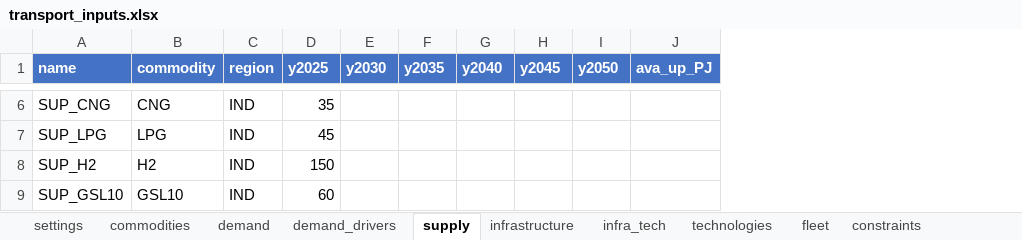
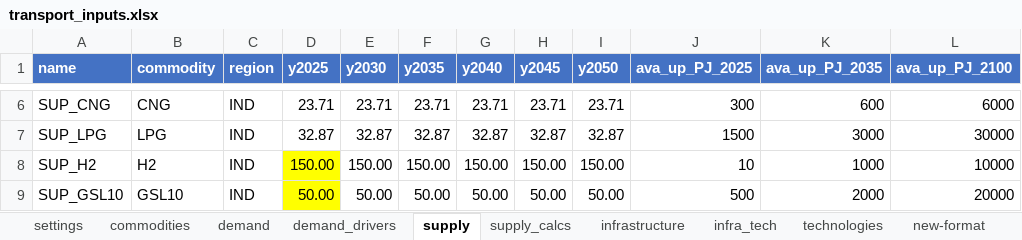
Before and after one commit to ananya-2514/IDEEA, an Excel workbook: data/transport_inputs.xlsx, sheet supply, drawn as a sheet; only a part is shown, gaps mark what is left out; values as stored, in another font and other column widths than the file's, no borders; table styles not drawn; removed rows and columns are numbered as before the commit, all else as after; the diff covers the shown part only; the diff names each change by its address in the sheet, - before the commit and + after, or states it on an @@ line.

```diff
--- a/data/transport_inputs.xlsx (sheet supply)
+++ b/data/transport_inputs.xlsx (sheet supply)
+sheet tab: supply_calcs
+sheet tab: new-format
-column J (ava_up_PJ), empty
+column J (ava_up_PJ_2025), rows 6-9: 300 | 1500 | 10 | 500
+column K (ava_up_PJ_2035), rows 6-9: 600 | 3000 | 1000 | 2000
+column L (ava_up_PJ_2100), rows 6-9: 6000 | 30000 | 10000 | 20000
-D6 (y2025): 35
+D6 (y2025): 23.71
-E6 (y2030): (empty)
+E6 (y2030): 23.71
-F6 (y2035): (empty)
+F6 (y2035): 23.71
-G6 (y2040): (empty)
+G6 (y2040): 23.71
-H6 (y2045): (empty)
+H6 (y2045): 23.71
-I6 (y2050): (empty)
+I6 (y2050): 23.71
-D7 (y2025): 45
+D7 (y2025): 32.87
-E7 (y2030): (empty)
+E7 (y2030): 32.87
-F7 (y2035): (empty)
+F7 (y2035): 32.87
-G7 (y2040): (empty)
+G7 (y2040): 32.87
-H7 (y2045): (empty)
+H7 (y2045): 32.87
-I7 (y2050): (empty)
+I7 (y2050): 32.87
-D8 (y2025): 150
+D8 (y2025): 150.00
-D8:D9 fill: none
+D8:D9 fill: #FFFF00
-E8 (y2030): (empty)
+E8 (y2030): 150.00
-F8 (y2035): (empty)
+F8 (y2035): 150.00
-G8 (y2040): (empty)
+G8 (y2040): 150.00
-H8 (y2045): (empty)
+H8 (y2045): 150.00
-I8 (y2050): (empty)
+I8 (y2050): 150.00
-D9 (y2025): 60
+D9 (y2025): 50.00
-E9 (y2030): (empty)
+E9 (y2030): 50.00
-F9 (y2035): (empty)
+F9 (y2035): 50.00
-G9 (y2040): (empty)
+G9 (y2040): 50.00
-H9 (y2045): (empty)
+H9 (y2045): 50.00
-I9 (y2050): (empty)
+I9 (y2050): 50.00
```
Also changed, not shown: 24 edited cells elsewhere in this sheet, sheet technologies, sheet settings, sheet fleet, other sheet tabs, 6 other files.
